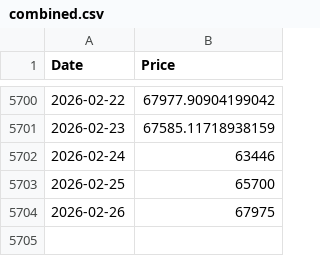
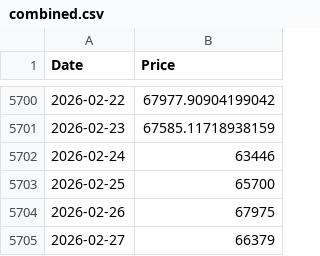
Before and after one commit to aliobeid/aliobeid.github.io, a CSV file: quantreg/combined.csv, drawn as a sheet; only a part is shown, gaps mark what is left out; the diff names each change by its address in the sheet, - before the commit and + after, or states it on an @@ line.

```diff
--- a/quantreg/combined.csv
+++ b/quantreg/combined.csv
+row 5705: 2026-02-27 | 66379
```
Also changed, not shown: 1 other file.
